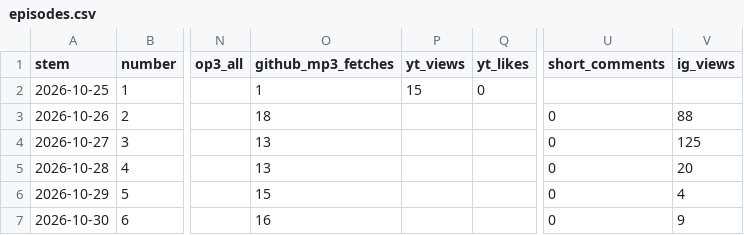
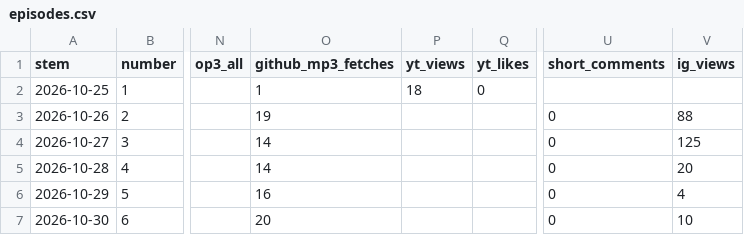
Before and after one commit to theplanningdesk/planning-desk-podcast, a CSV file: episodes.csv, drawn as a sheet; only a part is shown, gaps mark what is left out; the diff names each change by its address in the sheet, - before the commit and + after, or states it on an @@ line.

```diff
--- a/episodes.csv
+++ b/episodes.csv
-P2 (yt_views): 15
+P2 (yt_views): 18
-O3 (github_mp3_fetches): 18
+O3 (github_mp3_fetches): 19
-O4:O5 (github_mp3_fetches): 13
+O4:O5 (github_mp3_fetches): 14
-O6 (github_mp3_fetches): 15
+O6 (github_mp3_fetches): 16
-O7 (github_mp3_fetches): 16
+O7 (github_mp3_fetches): 20
-V7 (ig_views): 9
+V7 (ig_views): 10
```
Also changed, not shown: channels.csv, history.csv, 2 other files.
